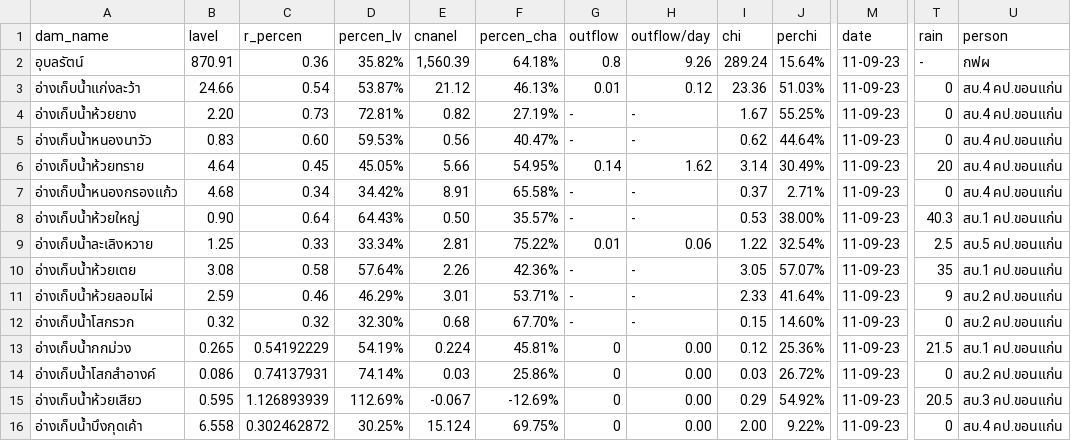
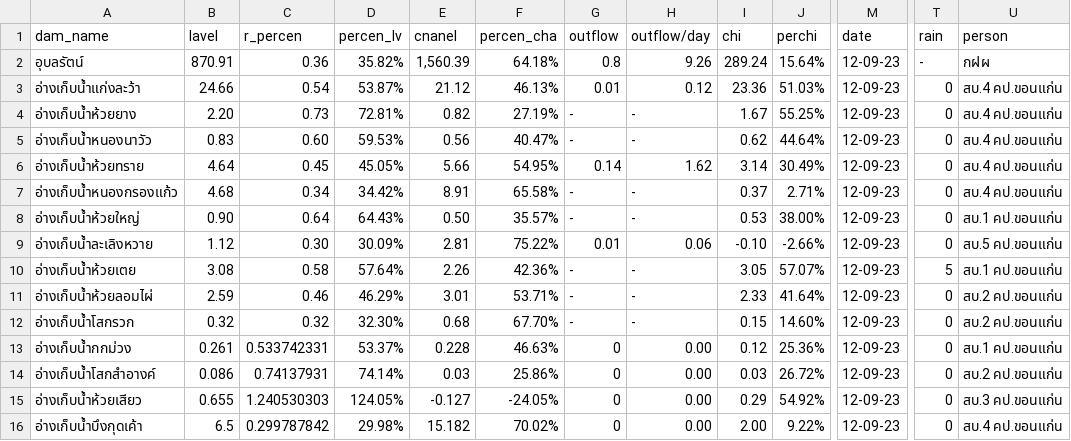
Before and after one commit to janeprapha/janemap, a CSV file: mapku.csv, drawn as a sheet; only a part is shown, gaps mark what is left out; the diff names each change by its address in the sheet, - before the commit and + after, or states it on an @@ line.

Commit message:
Add files via upload

```diff
--- a/mapku.csv
+++ b/mapku.csv
-M2:M16 (date): 11-09-23
+M2:M16 (date): 12-09-23
-U2 (person): กฟผ
+U2 (person): กฝผ
-T6 (rain): 20
+T6 (rain): 0
-T8 (rain): 40.3
+T8 (rain): 0
-B9 (lavel): 1.25
+B9 (lavel): 1.12
-C9 (r_percen): 0.33
+C9 (r_percen): 0.30
-D9 (percen_lv): 33.34%
+D9 (percen_lv): 30.09%
-I9 (chi): 1.22
+I9 (chi): -0.10
-J9 (perchi): 32.54%
+J9 (perchi): -2.66%
-T9 (rain): 2.5
+T9 (rain): 0
-T10 (rain): 35
+T10 (rain): 5
-T11 (rain): 9
+T11 (rain): 0
-B13 (lavel): 0.265
+B13 (lavel): 0.261
-C13 (r_percen): 0.54192229
+C13 (r_percen): 0.533742331
-D13 (percen_lv): 54.19%
+D13 (percen_lv): 53.37%
-E13 (cnanel): 0.224
+E13 (cnanel): 0.228
-F13 (percen_cha): 45.81%
+F13 (percen_cha): 46.63%
-T13 (rain): 21.5
+T13 (rain): 0
-B15 (lavel): 0.595
+B15 (lavel): 0.655
-C15 (r_percen): 1.126893939
+C15 (r_percen): 1.240530303
-D15 (percen_lv): 112.69%
+D15 (percen_lv): 124.05%
-E15 (cnanel): -0.067
+E15 (cnanel): -0.127
-F15 (percen_cha): -12.69%
+F15 (percen_cha): -24.05%
-T15 (rain): 20.5
+T15 (rain): 0
-B16 (lavel): 6.558
+B16 (lavel): 6.5
-C16 (r_percen): 0.302462872
+C16 (r_percen): 0.299787842
-D16 (percen_lv): 30.25%
+D16 (percen_lv): 29.98%
-E16 (cnanel): 15.124
+E16 (cnanel): 15.182
-F16 (percen_cha): 69.75%
+F16 (percen_cha): 70.02%
```
